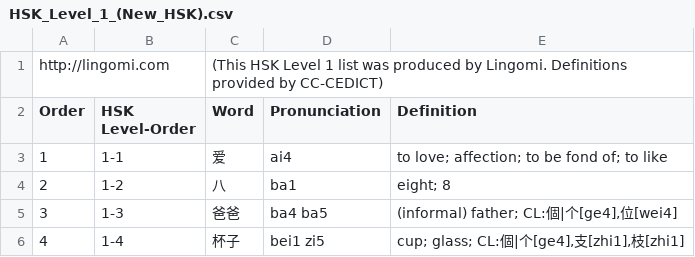
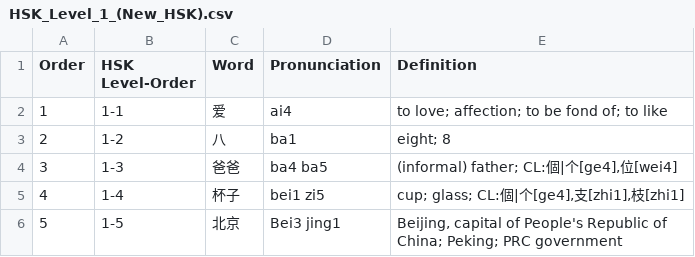
Before and after one commit to fpfaende/data-science-1, a CSV file: csv/HSK_Level_1_(New_HSK).csv, drawn as a sheet; only a part is shown; the shorter side is filled out with more unchanged rows.

```diff
--- a/csv/HSK_Level_1_(New_HSK).csv
+++ b/csv/HSK_Level_1_(New_HSK).csv
@@ -1,4 +1,2 @@
-http://lingomi.com,,(This HSK Level 1 list was produced by Lingomi. Definitions provided by CC-CEDICT),,,
-Order,"HSK
-Level-Order",Word,Pronunciation,Definition,
+Order,"HSK Level-Order",Word,Pronunciation,Definition,
 1,1-1,爱,ai4,to love; affection; to be fond of; to like,
```
Also changed, not shown: 5 other files.
